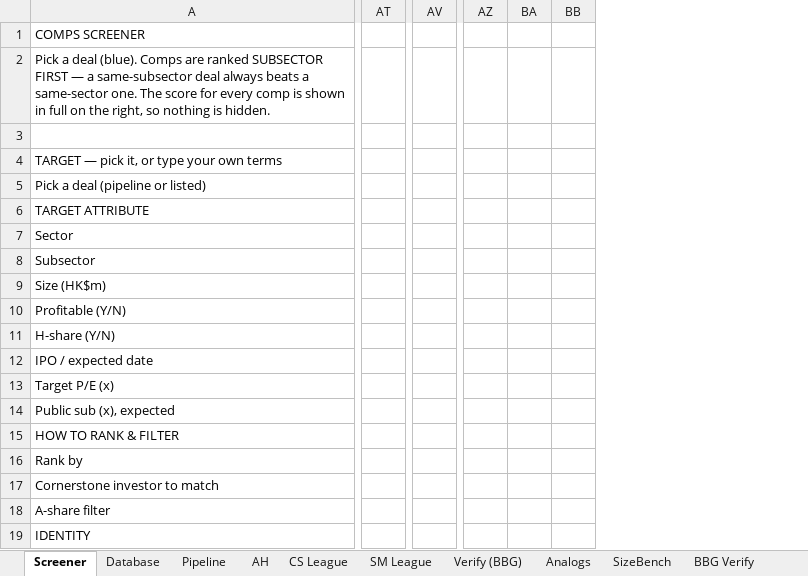
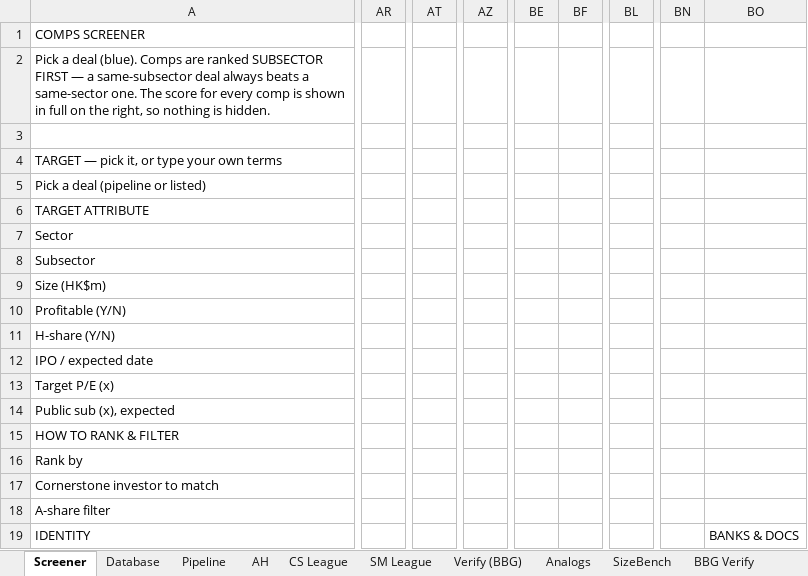
Before and after one commit to kennytam-code/code, an Excel workbook: _ipo_db/TO_NOMURA/HK_IPO_Database_v1.xlsx, sheet Screener, drawn as a sheet; only a part is shown, gaps mark what is left out; values as stored, in another font and other column widths than the file's, no cell formats; charts and pictures and conditional formats not drawn; removed rows and columns are numbered as before the commit, all else as after; the diff covers the shown part only; the diff names each change by its address in the sheet, - before the commit and + after, or states it on an @@ line.

```diff
--- a/_ipo_db/TO_NOMURA/HK_IPO_Database_v1.xlsx (sheet Screener)
+++ b/_ipo_db/TO_NOMURA/HK_IPO_Database_v1.xlsx (sheet Screener)
+column AR, empty
+column AT, empty
-column AT, empty
-column AV, empty
-column AZ, empty
-column BA, empty
-column BB, empty
+column AZ, empty
+column BE, empty
+column BF, empty
+column BL, empty
+column BN, empty
+column BO, row 19: BANKS & DOCS
```
Also changed, not shown: 1 added column, 76 edited cells and merged cells elsewhere in this sheet, sheet Calc (scoring engine), sheet BBG Verify, sheet Database, sheet Notes, sheet AH, cell formats, charts or pictures, 13 other files.
